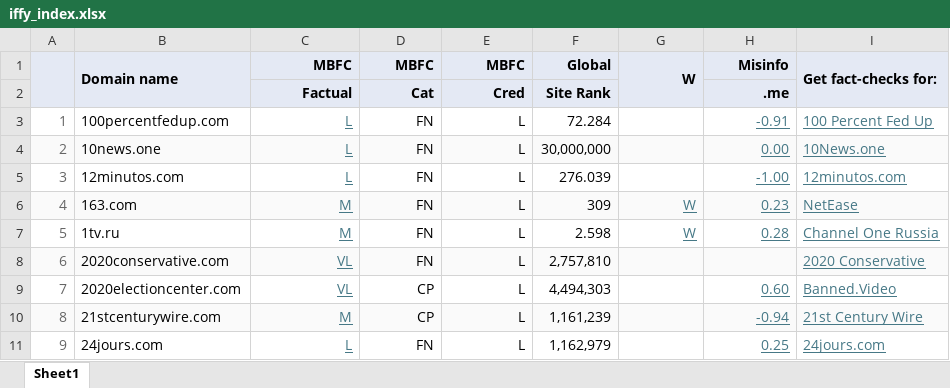
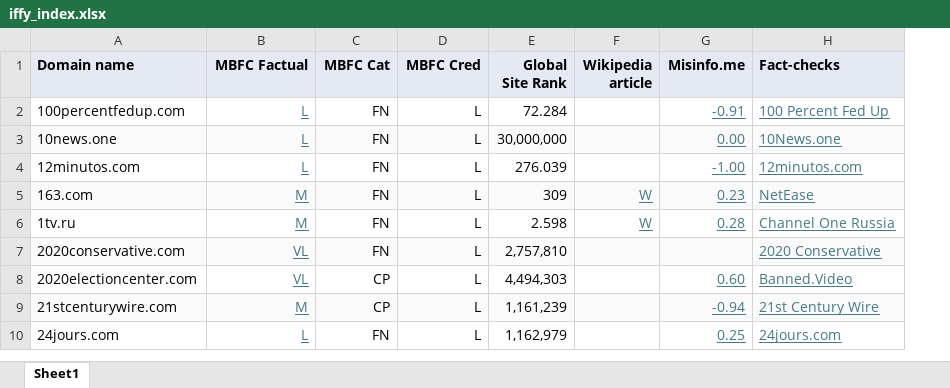
Before and after one commit to gizembrasser/data-engineering-project, an Excel workbook: iffy_index.xlsx, sheet Sheet1, drawn as a sheet; only a part is shown; values as stored, in another font and other column widths than the file's, no borders; removed rows and columns are numbered as before the commit, all else as after; the diff names each change by its address in the sheet, - before the commit and + after, or states it on an @@ line.

```diff
--- a/iffy_index.xlsx (sheet Sheet1)
+++ b/iffy_index.xlsx (sheet Sheet1)
-column A, rows 3-11: 1 | 2 | 3 | 4 | 5 | 6 | 7 | 8 | 9
-B1:B2 merged
-B1: MBFC
+B1: MBFC Factual
-C1: MBFC
+C1: MBFC Cat
-D1: MBFC
+D1: MBFC Cred
-E1: Global
+E1: Global Site Rank
-F1: W
+F1: Wikipedia article
-G1:G2 merged
-G1: Misinfo
+G1: Misinfo.me
-H1: Get fact-checks for:
+H1: Fact-checks
-I1:I2 merged
-row 2:  |  | Factual | Cat | Cred | Site Rank |  | .me
```
Also changed, not shown: 14 other files.
